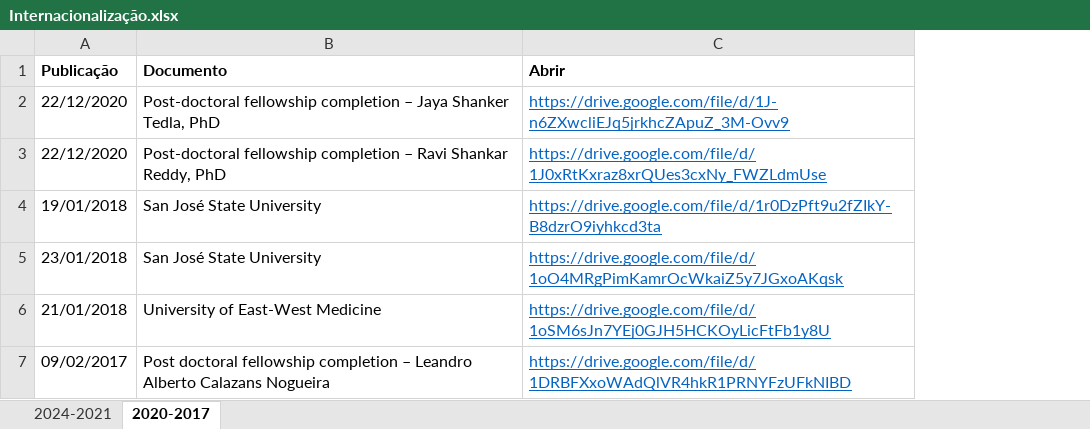
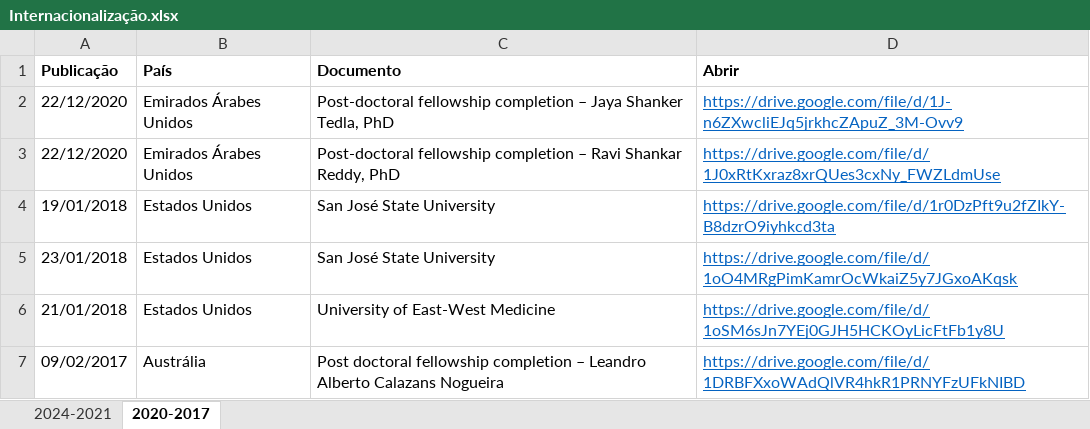
Before and after one commit to ppgcr-unisuam/observatoriocr, an Excel workbook: PPG/Internacionalização.xlsx, sheet 2020-2017, drawn as a sheet; values as stored, in another font and other column widths than the file's, no borders; the diff names each change by its address in the sheet, - before the commit and + after, or states it on an @@ line.

```diff
--- a/PPG/Internacionalização.xlsx (sheet 2020-2017)
+++ b/PPG/Internacionalização.xlsx (sheet 2020-2017)
+column B (País), rows 2-7: Emirados Árabes Unidos | Emirados Árabes Unidos | Estados Unidos | Estados Unidos | Estados Unidos | Austrália
```
Also changed, not shown: sheet 2024-2021, docs/PPG/Internacionalização.xlsx, 19 other files.
